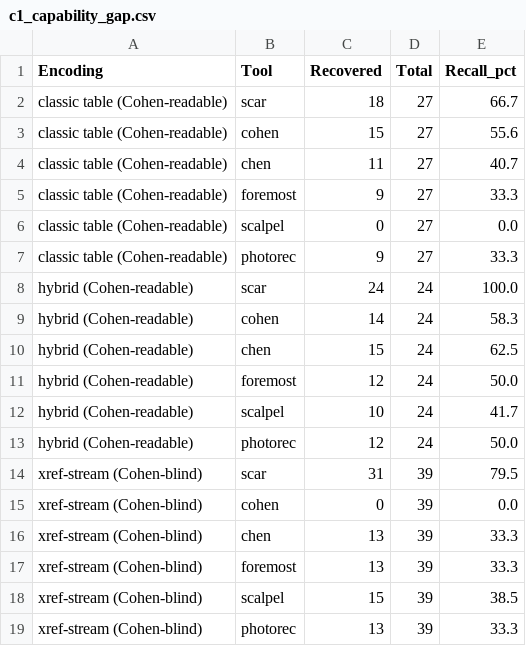
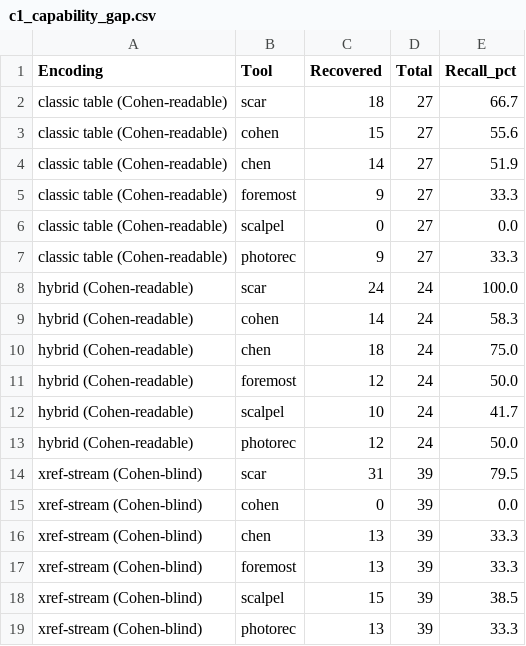
Before and after one commit to priyank-sahu-iiitp/scar-pdf-carver, a CSV file: eval/results/c1_capability_gap.csv, drawn as a sheet.

```diff
--- a/eval/results/c1_capability_gap.csv
+++ b/eval/results/c1_capability_gap.csv
@@ -3,3 +3,3 @@ classic table (Cohen-readable),scar,18,27,66.7
 classic table (Cohen-readable),cohen,15,27,55.6
-classic table (Cohen-readable),chen,11,27,40.7
+classic table (Cohen-readable),chen,14,27,51.9
 classic table (Cohen-readable),foremost,9,27,33.3
@@ -9,3 +9,3 @@ hybrid (Cohen-readable),scar,24,24,100.0
 hybrid (Cohen-readable),cohen,14,24,58.3
-hybrid (Cohen-readable),chen,15,24,62.5
+hybrid (Cohen-readable),chen,18,24,75.0
 hybrid (Cohen-readable),foremost,12,24,50.0
```
Also changed, not shown: eval/results/mcnemar_results.csv, eval/results/per_document_recovery.csv, 6 other files.
